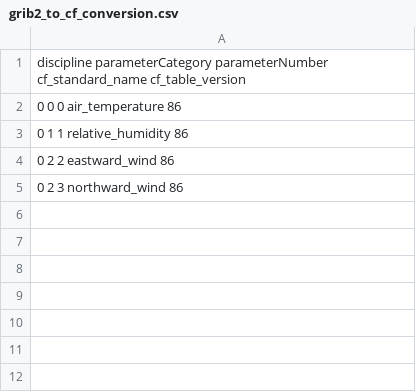
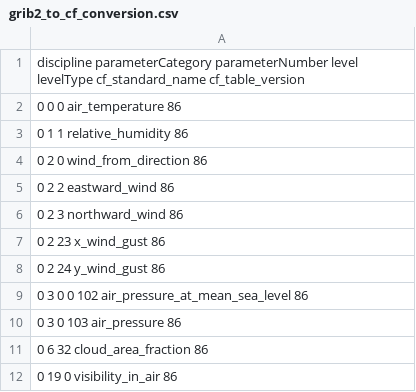
Before and after one commit to dmidk/grib2_cfnames, a CSV file: grib2_to_cf_conversion.csv, drawn as a sheet; the diff names each change by its address in the sheet, - before the commit and + after, or states it on an @@ line.

Commit message:
add variables to table and update readme

```diff
--- a/grib2_to_cf_conversion.csv
+++ b/grib2_to_cf_conversion.csv
-A1: …parameterCategory parameterNumber cf_standard_name cf_table_version
+A1: …parameterCategory parameterNumber level levelType cf_standard_name cf_table_version
+row 4: 0 2 0 wind_from_direction 86
+row 7: 0 2 23 x_wind_gust 86
+row 8: 0 2 24 y_wind_gust 86
+row 9: 0 3 0 0 102 air_pressure_at_mean_sea_level 86
+row 10: 0 3 0 103 air_pressure 86
+row 11: 0 6 32 cloud_area_fraction 86
+row 12: 0 19 0 visibility_in_air 86
```
Also changed, not shown: 1 other file.
